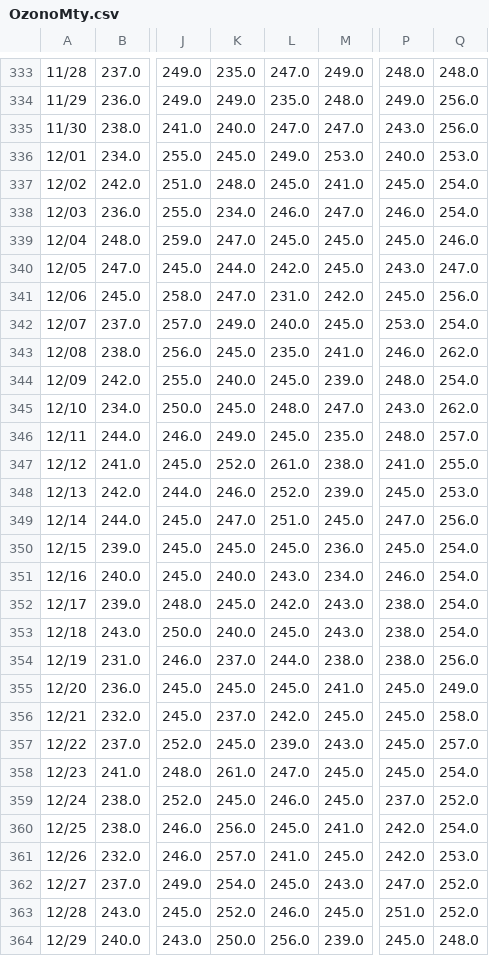
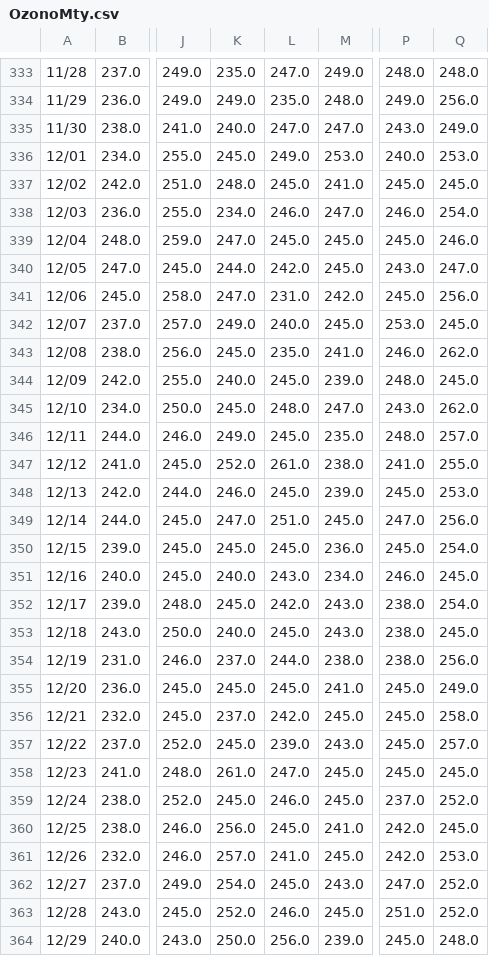
Before and after one commit to giovannilopez9808/SIMA, a CSV file: Archivos/OzonoMty.csv, drawn as a sheet; only a part is shown, gaps mark what is left out; the diff covers the shown part only; the diff names each change by its address in the sheet, - before the commit and + after, or states it on an @@ line.

```diff
--- a/Archivos/OzonoMty.csv
+++ b/Archivos/OzonoMty.csv
-Q335: 256.0
+Q335: 249.0
-Q337: 254.0
+Q337: 245.0
-Q342: 254.0
+Q342: 245.0
-Q344: 254.0
+Q344: 245.0
-L348: 252.0
+L348: 245.0
-Q351: 254.0
+Q351: 245.0
-Q353: 254.0
+Q353: 245.0
-Q358: 254.0
+Q358: 245.0
-Q360: 254.0
+Q360: 245.0
```
Also changed, not shown: 83 edited cells elsewhere in this file, 1 other file.
